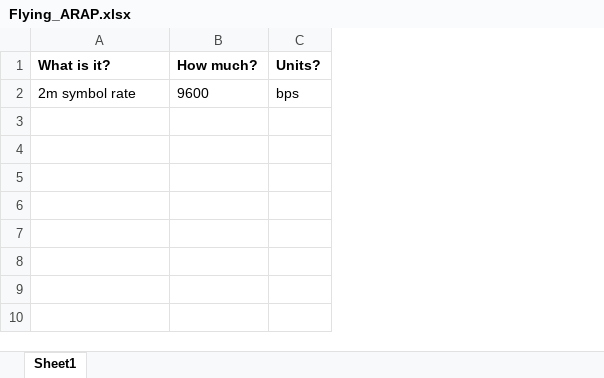
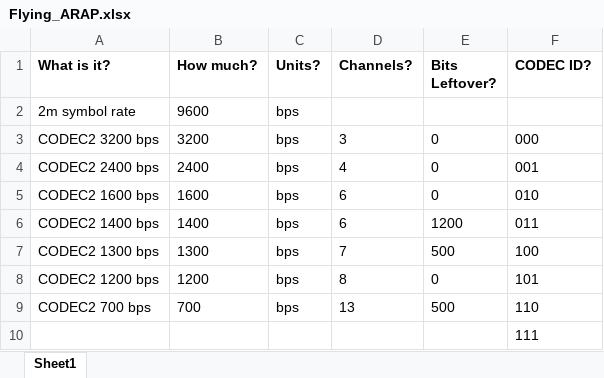
Before and after one commit to OpenResearchInstitute/documents, an Excel workbook: Engineering/ARAP/Flying_ARAP.xlsx, sheet Sheet1, drawn as a sheet; values as stored, in another font and other column widths than the file's, no borders; the diff names each change by its address in the sheet, - before the commit and + after, or states it on an @@ line.

Commit message:
added "how many bits left over" column to see if there are any.
There aren’t for several rates.

```diff
--- a/Engineering/ARAP/Flying_ARAP.xlsx (sheet Sheet1)
+++ b/Engineering/ARAP/Flying_ARAP.xlsx (sheet Sheet1)
+column D (Channels?), empty
+column E (Bits Leftover?), empty
+column F (CODEC ID?), empty
+row 3: CODEC2 3200 bps | 3200 | bps | 3 | 0 | 000
+row 4: CODEC2 2400 bps | 2400 | bps | 4 | 0 | 001
+row 5: CODEC2 1600 bps | 1600 | bps | 6 | 0 | 010
+row 6: CODEC2 1400 bps | 1400 | bps | 6 | 1200 | 011
+row 7: CODEC2 1300 bps | 1300 | bps | 7 | 500 | 100
+row 8: CODEC2 1200 bps | 1200 | bps | 8 | 0 | 101
+row 9: CODEC2 700 bps | 700 | bps | 13 | 500 | 110
+row 10:  |  |  |  |  | 111
```
